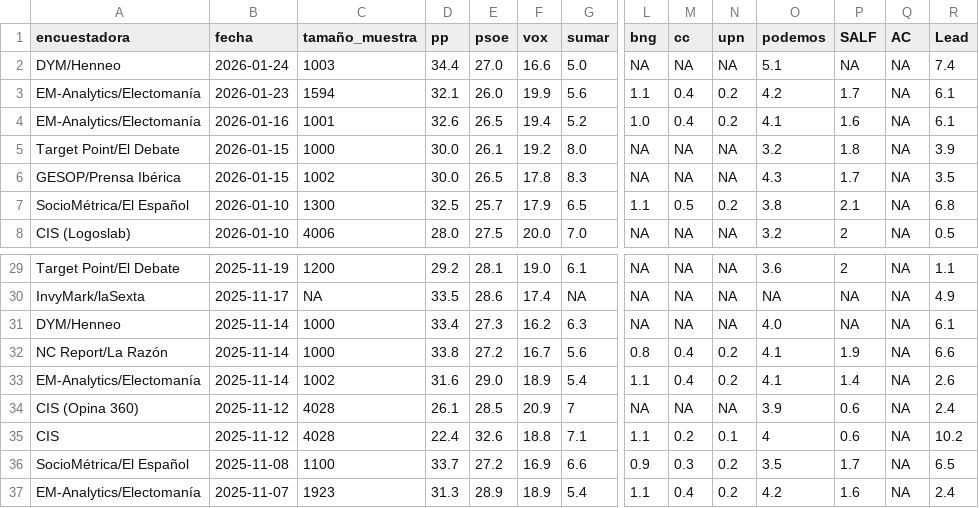
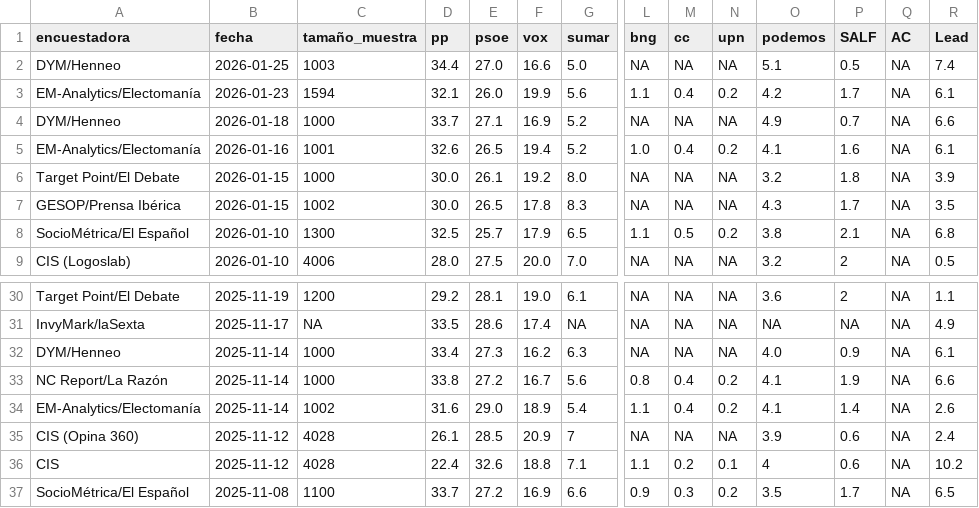
Before and after one commit to mikelgomezgar-code/automatizacion, a CSV file: datos/encuestas.csv, drawn as a sheet; only a part is shown, gaps mark what is left out; the shorter side is filled out with more unchanged rows; addresses are those after the commit; rows hold the shown columns only; the diff names each change by its address in the sheet, - before the commit and + after, or states it on an @@ line.

```diff
--- a/datos/encuestas.csv
+++ b/datos/encuestas.csv
-B2 (fecha): 2026-01-24
+B2 (fecha): 2026-01-25
-P2 (SALF): NA
+P2 (SALF): 0.5
+row 4: DYM/Henneo | 2026-01-18 | 1000 | 33.7 | 27.1 | 16.9 | 5.2 | NA | NA | NA | 4.9 | 0.7 | NA | 6.6
-P32 (SALF): NA
+P32 (SALF): 0.9
```
Also changed, not shown: 1 other file.
